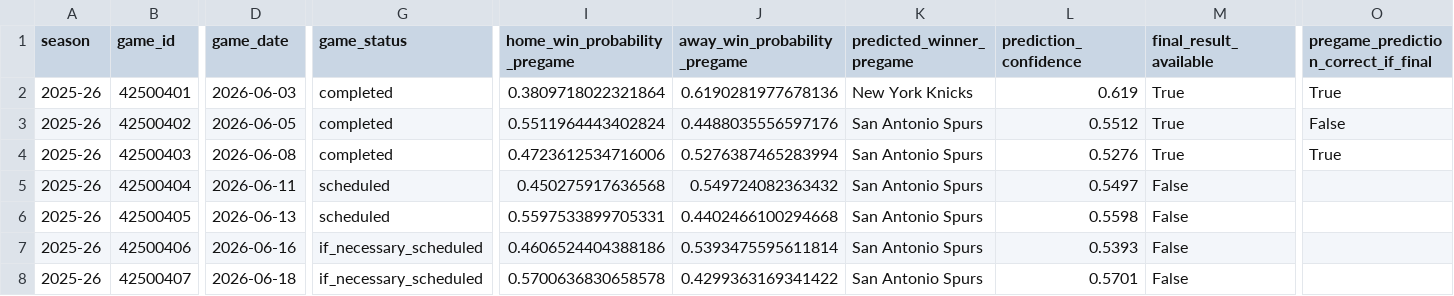
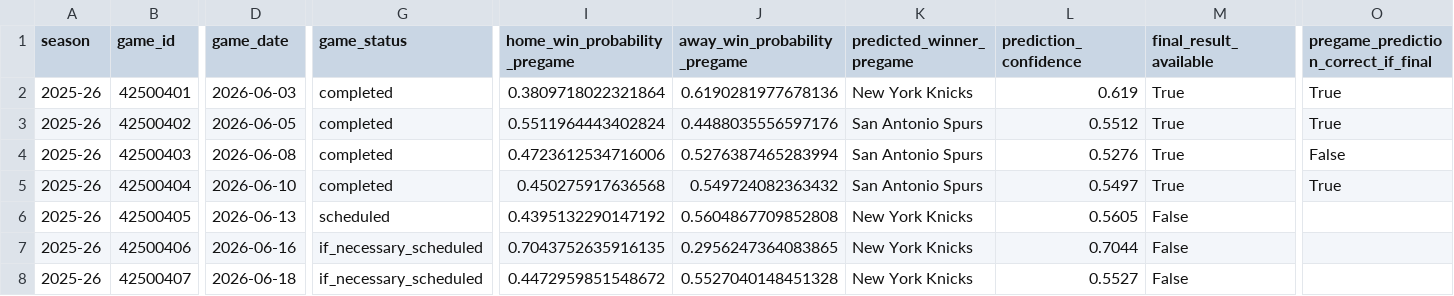
Before and after one commit to sanjay-dilip/nba-win-probability-engine, a CSV file: outputs/reports/finals_upcoming_predictions.csv, drawn as a sheet; only a part is shown, gaps mark what is left out; the diff covers the shown part only; the diff names each change by its address in the sheet, - before the commit and + after, or states it on an @@ line.

```diff
--- a/outputs/reports/finals_upcoming_predictions.csv
+++ b/outputs/reports/finals_upcoming_predictions.csv
-O3: False
+O3: True
-O4: True
+O4: False
-D5 (game_date): 2026-06-11
+D5 (game_date): 2026-06-10
-G5 (game_status): scheduled
+G5 (game_status): completed
-M5 (final_result_available): False
+M5 (final_result_available): True
-O5: (empty)
+O5: True
-I6 (home_win_probability_pregame): 0.5597533899705331
+I6 (home_win_probability_pregame): 0.4395132290147192
-J6 (away_win_probability_pregame): 0.4402466100294668
+J6 (away_win_probability_pregame): 0.5604867709852808
-K6:K8 (predicted_winner_pregame): San Antonio Spurs
+K6:K8 (predicted_winner_pregame): New York Knicks
-L6 (prediction_confidence): 0.5598
+L6 (prediction_confidence): 0.5605
-I7 (home_win_probability_pregame): 0.4606524404388186
+I7 (home_win_probability_pregame): 0.7043752635916135
-J7 (away_win_probability_pregame): 0.5393475595611814
+J7 (away_win_probability_pregame): 0.2956247364083865
-L7 (prediction_confidence): 0.5393
+L7 (prediction_confidence): 0.7044
-I8 (home_win_probability_pregame): 0.5700636830658578
+I8 (home_win_probability_pregame): 0.4472959851548672
-J8 (away_win_probability_pregame): 0.4299363169341422
+J8 (away_win_probability_pregame): 0.5527040148451328
-L8 (prediction_confidence): 0.5701
+L8 (prediction_confidence): 0.5527
```
Also changed, not shown: 3 edited cells elsewhere in this file, outputs/reports/data_freshness_summary.csv, outputs/reports/finals_projected_series_path.csv.
